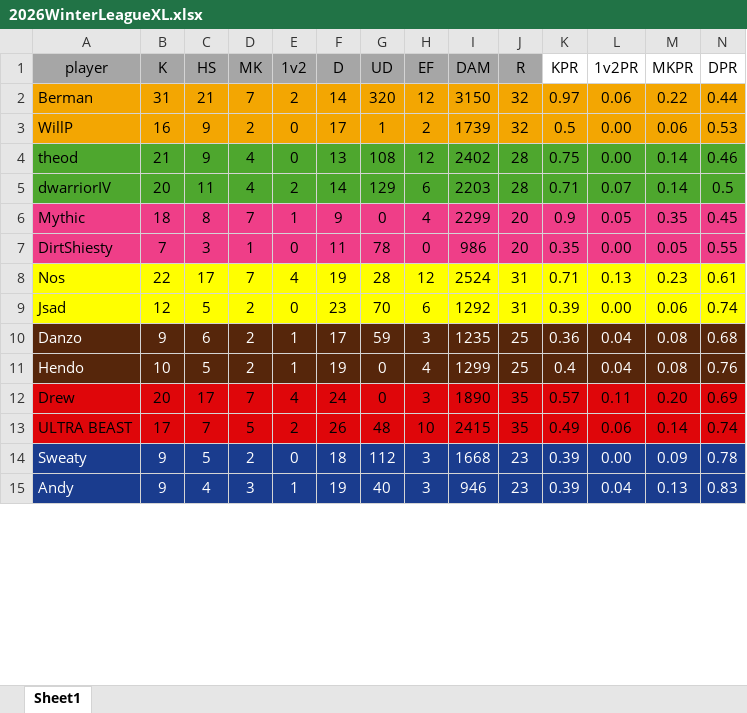
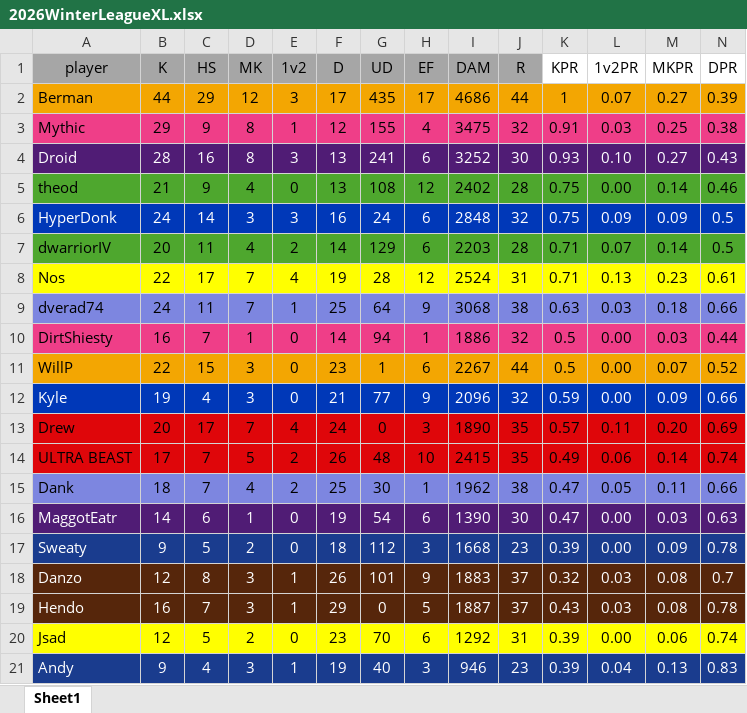
Before and after one commit to PatrickBrady7/broys2v2bot, an Excel workbook: 2026WinterLeagueXL.xlsx, sheet Sheet1, drawn as a sheet; only a part is shown; values as stored, in another font and other column widths than the file's, no borders; removed rows and columns are numbered as before the commit, all else as after; rows hold the shown columns only; the diff covers the shown part only; the diff names each change by its address in the sheet, - before the commit and + after, or states it on an @@ line.

```diff
--- a/2026WinterLeagueXL.xlsx (sheet Sheet1)
+++ b/2026WinterLeagueXL.xlsx (sheet Sheet1)
-B2 (K): 31
+B2 (K): 44
-C2 (HS): 21
+C2 (HS): 29
-D2 (MK): 7
+D2 (MK): 12
-E2 (1v2): 2
+E2 (1v2): 3
-F2 (D): 14
+F2 (D): 17
-G2 (UD): 320
+G2 (UD): 435
-H2 (EF): 12
+H2 (EF): 17
-I2 (DAM): 3150
+I2 (DAM): 4686
-J2 (R): 32
+J2 (R): 44
-K2 (KPR): 0.97
+K2 (KPR): 1
-L2 (1v2PR): 0.06
+L2 (1v2PR): 0.07
-M2 (MKPR): 0.22
+M2 (MKPR): 0.27
-N2 (DPR): 0.44
+N2 (DPR): 0.39
-row 3: WillP | 16 | 9 | 2 | 0 | 17 | 1 | 2 | 1739 | 32 | 0.5 | 0.00 | 0.06 | 0.53
+row 3: Mythic | 29 | 9 | 8 | 1 | 12 | 155 | 4 | 3475 | 32 | 0.91 | 0.03 | 0.25 | 0.38
@@ row 18 moved to row 4: Droid @@
@@ row 16 moved to row 6: HyperDonk @@
-row 6: Mythic | 18 | 8 | 7 | 1 | 9 | 0 | 4 | 2299 | 20 | 0.9 | 0.05 | 0.35 | 0.45
-row 7: DirtShiesty | 7 | 3 | 1 | 0 | 11 | 78 | 0 | 986 | 20 | 0.35 | 0.00 | 0.05 | 0.55
-row 10: Danzo | 9 | 6 | 2 | 1 | 17 | 59 | 3 | 1235 | 25 | 0.36 | 0.04 | 0.08 | 0.68
-row 11: Hendo | 10 | 5 | 2 | 1 | 19 | 0 | 4 | 1299 | 25 | 0.4 | 0.04 | 0.08 | 0.76
+row 9: dverad74 | 24 | 11 | 7 | 1 | 25 | 64 | 9 | 3068 | 38 | 0.63 | 0.03 | 0.18 | 0.66
+row 10: DirtShiesty | 16 | 7 | 1 | 0 | 14 | 94 | 1 | 1886 | 32 | 0.5 | 0.00 | 0.03 | 0.44
+row 11: WillP | 22 | 15 | 3 | 0 | 23 | 1 | 6 | 2267 | 44 | 0.5 | 0.00 | 0.07 | 0.52
@@ row 17 moved to row 12: Kyle @@
+row 15: Dank | 18 | 7 | 4 | 2 | 25 | 30 | 1 | 1962 | 38 | 0.47 | 0.05 | 0.11 | 0.66
@@ row 19 moved to row 16: MaggotEatr @@
+row 18: Danzo | 12 | 8 | 3 | 1 | 26 | 101 | 9 | 1883 | 37 | 0.32 | 0.03 | 0.08 | 0.7
+row 19: Hendo | 16 | 7 | 3 | 1 | 29 | 0 | 5 | 1887 | 37 | 0.43 | 0.03 | 0.08 | 0.78
@@ row 9 moved to row 20: Jsad @@
```
Also changed, not shown: 2 removed rows and 6 edited cells elsewhere in this sheet, formulas that keep their value, 1 other file.
